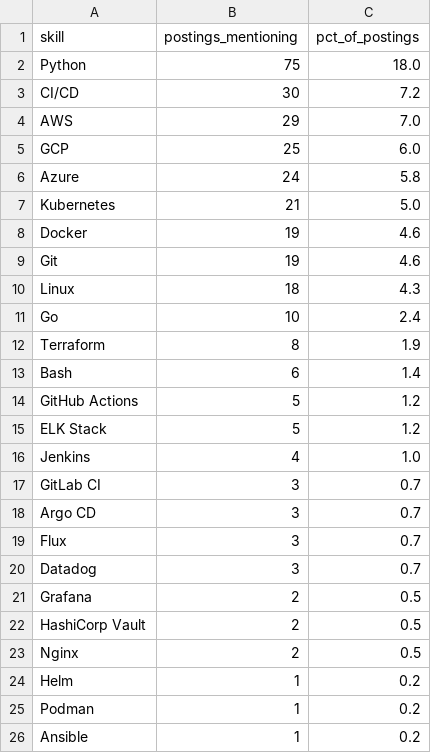
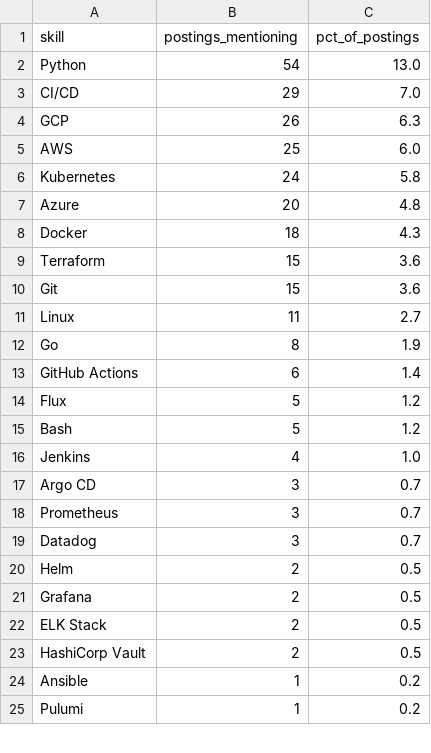
Before and after one commit to Rohith918/Devops-Skills-WordCloud, a CSV file: skills_cloud.csv, drawn as a sheet; only a part is shown; the shorter side is filled out with more unchanged rows; the diff covers the shown part only.

```diff
--- a/skills_cloud.csv
+++ b/skills_cloud.csv
@@ -1,26 +1,24 @@
 skill,postings_mentioning,pct_of_postings
-Python,75,18.0
-CI/CD,30,7.2
-AWS,29,7.0
-GCP,25,6.0
-Azure,24,5.8
-Kubernetes,21,5.0
-Docker,19,4.6
-Git,19,4.6
-Linux,18,4.3
-Go,10,2.4
-Terraform,8,1.9
-Bash,6,1.4
-GitHub Actions,5,1.2
-ELK Stack,5,1.2
+Python,54,13.0
+CI/CD,29,7.0
+GCP,26,6.3
+AWS,25,6.0
+Kubernetes,24,5.8
+Azure,20,4.8
+Docker,18,4.3
+Terraform,15,3.6
+Git,15,3.6
+Linux,11,2.7
+Go,8,1.9
+GitHub Actions,6,1.4
+Flux,5,1.2
+Bash,5,1.2
 Jenkins,4,1.0
-GitLab CI,3,0.7
 Argo CD,3,0.7
-Flux,3,0.7
+Prometheus,3,0.7
 Datadog,3,0.7
+Helm,2,0.5
 Grafana,2,0.5
+ELK Stack,2,0.5
 HashiCorp Vault,2,0.5
-Nginx,2,0.5
-Helm,1,0.2
-Podman,1,0.2
 Ansible,1,0.2
```
Also changed, not shown: 1 removed row and 2 edited cells elsewhere in this file, 2 other files.
